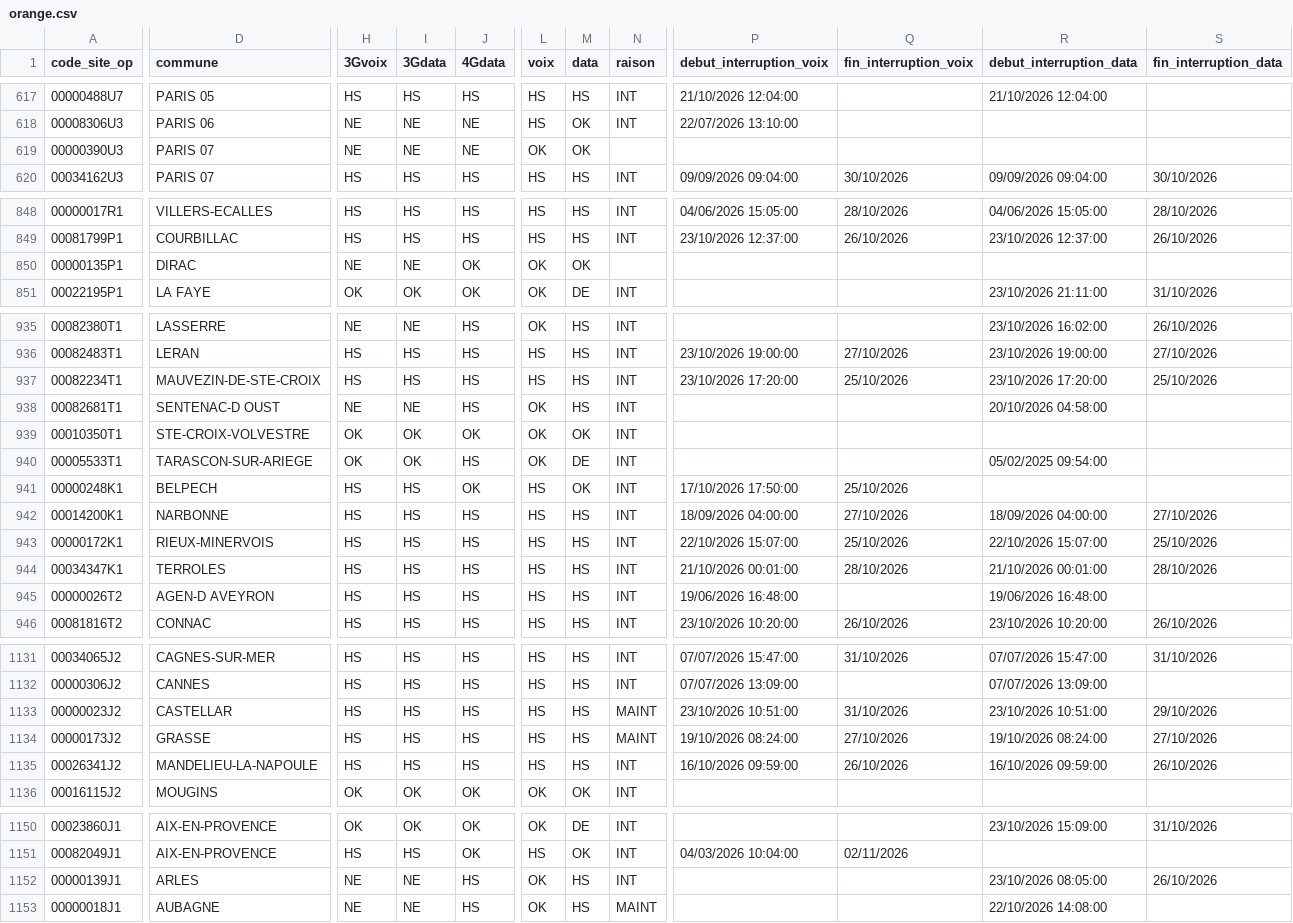
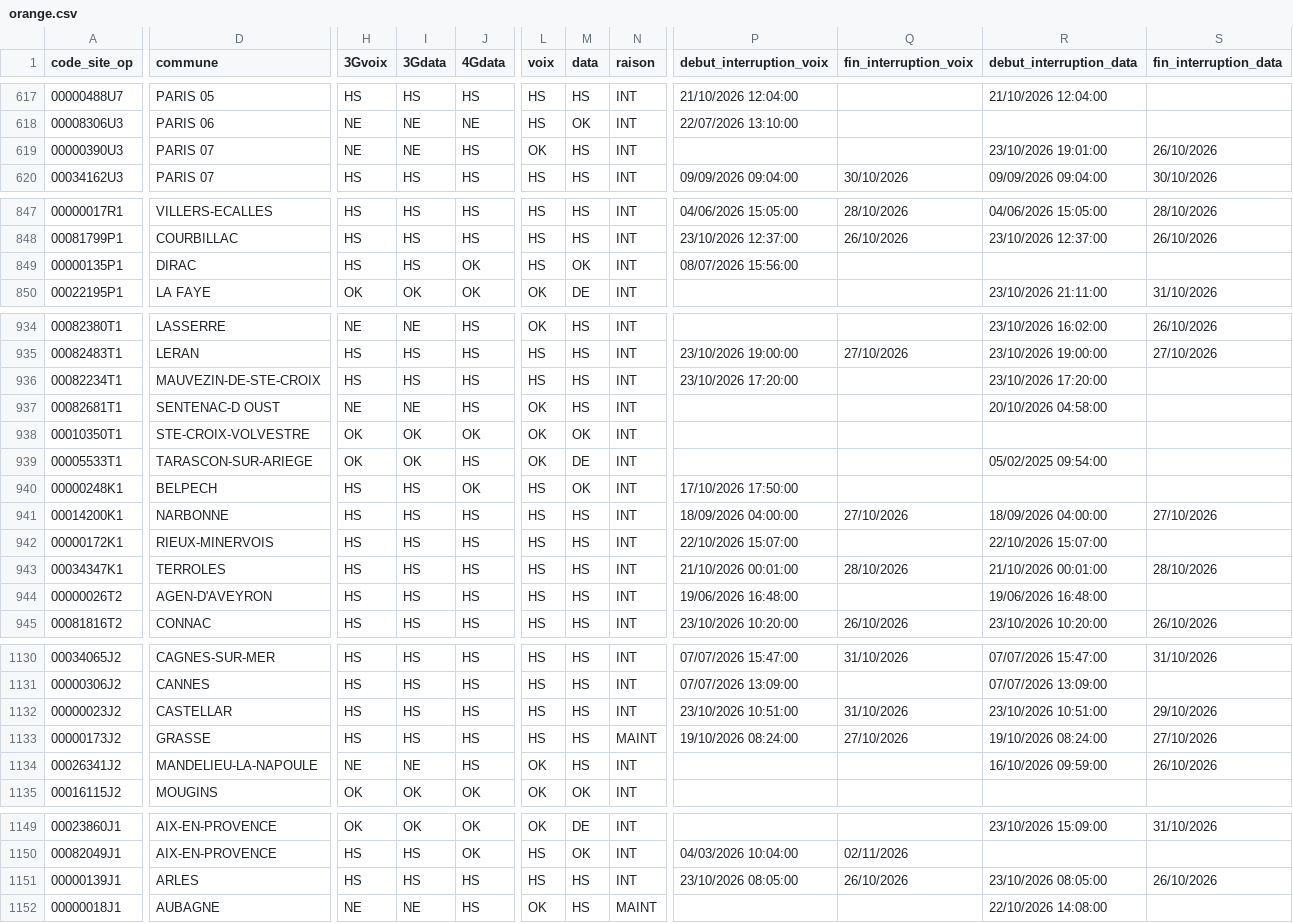
Before and after one commit to emasimco1587-tech/Panne-mobile, a CSV file: data/orange.csv, drawn as a sheet; only a part is shown, gaps mark what is left out; addresses are those after the commit; the diff covers the shown part only; the diff names each change by its address in the sheet, - before the commit and + after, or states it on an @@ line.

```diff
--- a/data/orange.csv
+++ b/data/orange.csv
-J619 (4Gdata): NE
+J619 (4Gdata): HS
-M619 (data): OK
+M619 (data): HS
-N619 (raison): (empty)
+N619 (raison): INT
-R619 (debut_interruption_data): (empty)
+R619 (debut_interruption_data): 23/10/2026 19:01:00
-S619 (fin_interruption_data): (empty)
+S619 (fin_interruption_data): 26/10/2026
-H849 (3Gvoix): NE
+H849 (3Gvoix): HS
-I849 (3Gdata): NE
+I849 (3Gdata): HS
-L849 (voix): OK
+L849 (voix): HS
-N849 (raison): (empty)
+N849 (raison): INT
-P849 (debut_interruption_voix): (empty)
+P849 (debut_interruption_voix): 08/07/2026 15:56:00
-Q936 (fin_interruption_voix): 25/10/2026
+Q936 (fin_interruption_voix): (empty)
-S936 (fin_interruption_data): 25/10/2026
+S936 (fin_interruption_data): (empty)
-Q940 (fin_interruption_voix): 25/10/2026
+Q940 (fin_interruption_voix): (empty)
-Q942 (fin_interruption_voix): 25/10/2026
+Q942 (fin_interruption_voix): (empty)
-S942 (fin_interruption_data): 25/10/2026
+S942 (fin_interruption_data): (empty)
-D944 (commune): AGEN-D AVEYRON
+D944 (commune): AGEN-D'AVEYRON
-N1132 (raison): MAINT
+N1132 (raison): INT
-H1134 (3Gvoix): HS
+H1134 (3Gvoix): NE
-I1134 (3Gdata): HS
+I1134 (3Gdata): NE
-L1134 (voix): HS
+L1134 (voix): OK
-P1134 (debut_interruption_voix): 16/10/2026 09:59:00
+P1134 (debut_interruption_voix): (empty)
-Q1134 (fin_interruption_voix): 26/10/2026
+Q1134 (fin_interruption_voix): (empty)
-H1151 (3Gvoix): NE
+H1151 (3Gvoix): HS
-I1151 (3Gdata): NE
+I1151 (3Gdata): HS
-L1151 (voix): OK
+L1151 (voix): HS
-P1151 (debut_interruption_voix): (empty)
+P1151 (debut_interruption_voix): 23/10/2026 08:05:00
-Q1151 (fin_interruption_voix): (empty)
+Q1151 (fin_interruption_voix): 26/10/2026
```
Also changed, not shown: 1 removed row and 121 edited cells elsewhere in this file, data/free.csv, 1 other file.
